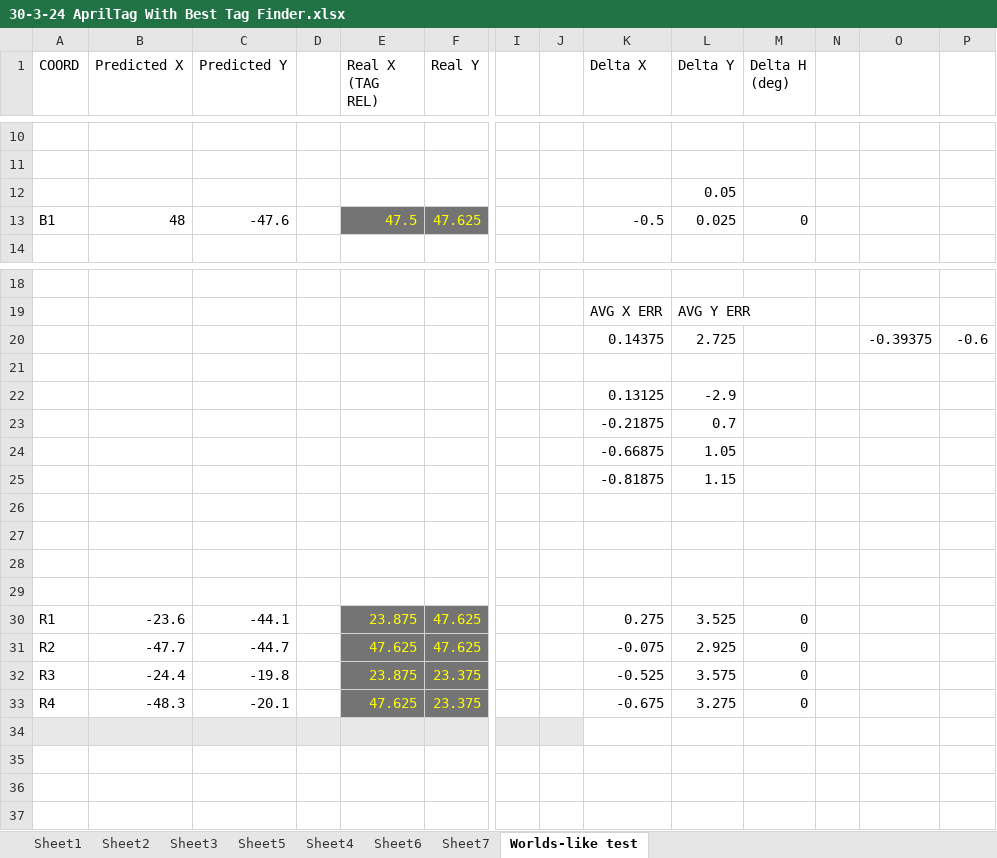
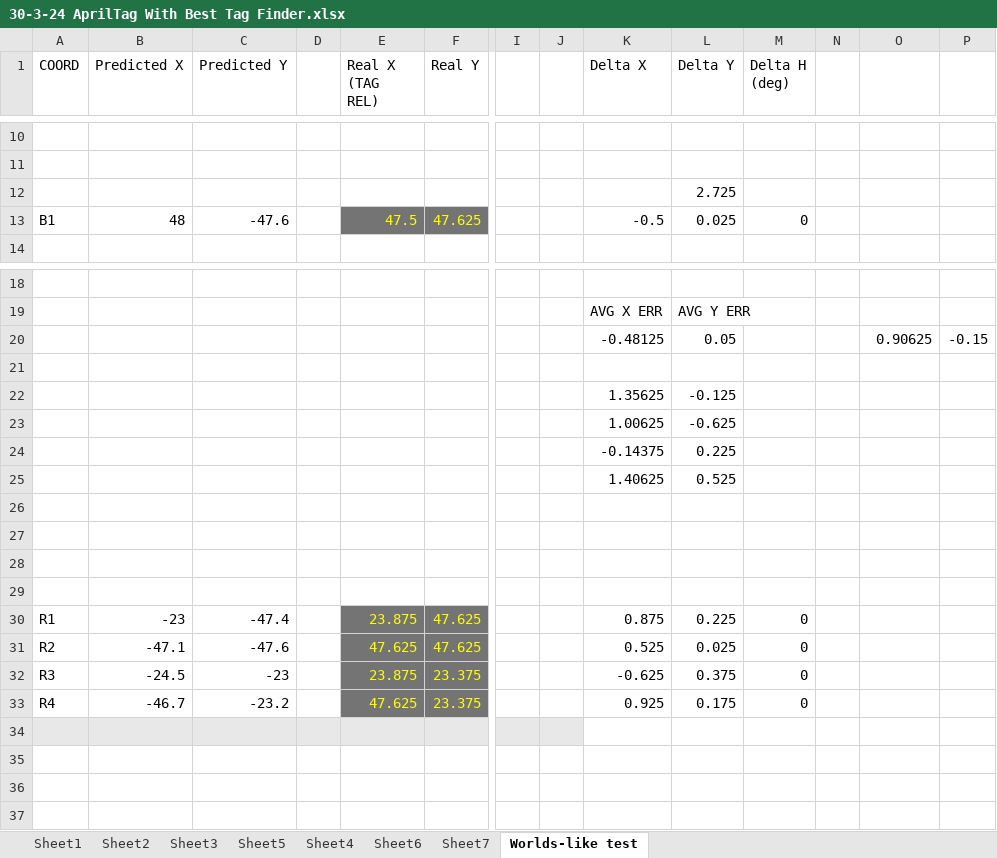
Before and after one commit to FTCTeam10298/2023-24-code, an Excel workbook: AprilTag Performance Evaluation/30-3-24 AprilTag With Best Tag Finder.xlsx, sheet Worlds-like test, drawn as a sheet; only a part is shown, gaps mark what is left out; values as stored, in another font and other column widths than the file's, no borders; removed rows and columns are numbered as before the commit, all else as after; rows hold the shown columns only; the diff covers the shown part only; the diff names each change by its address in the sheet, - before the commit and + after, or states it on an @@ line.

```diff
--- a/AprilTag Performance Evaluation/30-3-24 AprilTag With Best Tag Finder.xlsx (sheet Worlds-like test)
+++ b/AprilTag Performance Evaluation/30-3-24 AprilTag With Best Tag Finder.xlsx (sheet Worlds-like test)
-L12 (Delta Y): 0.05
+L12 (Delta Y): 2.725
-row 20:  |  |  |  |  |  |  |  | 0.14375 | 2.725 |  |  | -0.39375 | -0.6
+row 20:  |  |  |  |  |  |  |  | -0.48125 | 0.05 |  |  | 0.90625 | -0.15
-row 22:  |  |  |  |  |  |  |  | 0.13125 | -2.9
-row 23:  |  |  |  |  |  |  |  | -0.21875 | 0.7
-row 24:  |  |  |  |  |  |  |  | -0.66875 | 1.05
-row 25:  |  |  |  |  |  |  |  | -0.81875 | 1.15
+row 22:  |  |  |  |  |  |  |  | 1.35625 | -0.125
+row 23:  |  |  |  |  |  |  |  | 1.00625 | -0.625
+row 24:  |  |  |  |  |  |  |  | -0.14375 | 0.225
+row 25:  |  |  |  |  |  |  |  | 1.40625 | 0.525
-B30 (Predicted X): -23.6
+B30 (Predicted X): -23
-C30 (Predicted Y): -44.1
+C30 (Predicted Y): -47.4
-K30 (Delta X): 0.275
+K30 (Delta X): 0.875
-L30 (Delta Y): 3.525
+L30 (Delta Y): 0.225
-B31 (Predicted X): -47.7
+B31 (Predicted X): -47.1
-C31 (Predicted Y): -44.7
+C31 (Predicted Y): -47.6
-K31 (Delta X): -0.075
+K31 (Delta X): 0.525
-L31 (Delta Y): 2.925
+L31 (Delta Y): 0.025
-B32 (Predicted X): -24.4
+B32 (Predicted X): -24.5
-C32 (Predicted Y): -19.8
+C32 (Predicted Y): -23
-K32 (Delta X): -0.525
+K32 (Delta X): -0.625
-L32 (Delta Y): 3.575
+L32 (Delta Y): 0.375
-B33 (Predicted X): -48.3
+B33 (Predicted X): -46.7
-C33 (Predicted Y): -20.1
+C33 (Predicted Y): -23.2
-K33 (Delta X): -0.675
+K33 (Delta X): 0.925
-L33 (Delta Y): 3.275
+L33 (Delta Y): 0.175
```
Also changed, not shown: 9 added rows, 9 removed rows and 14 edited cells elsewhere in this sheet, 1 other file.
